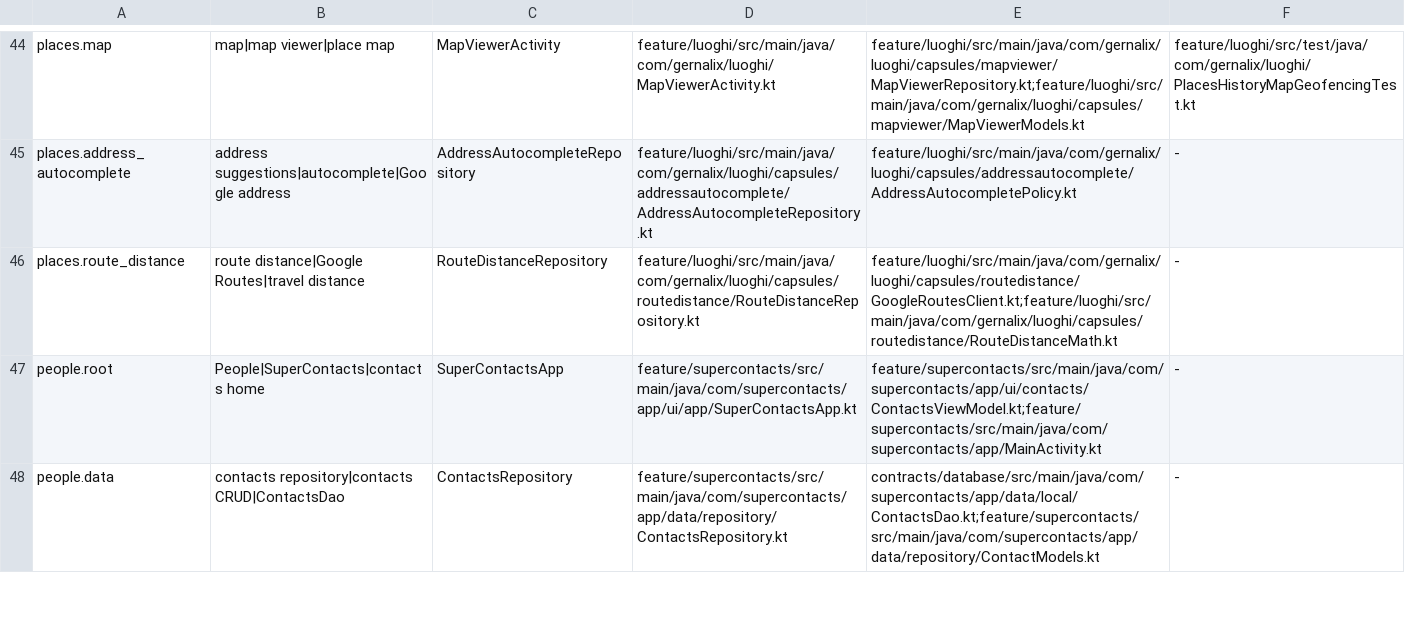
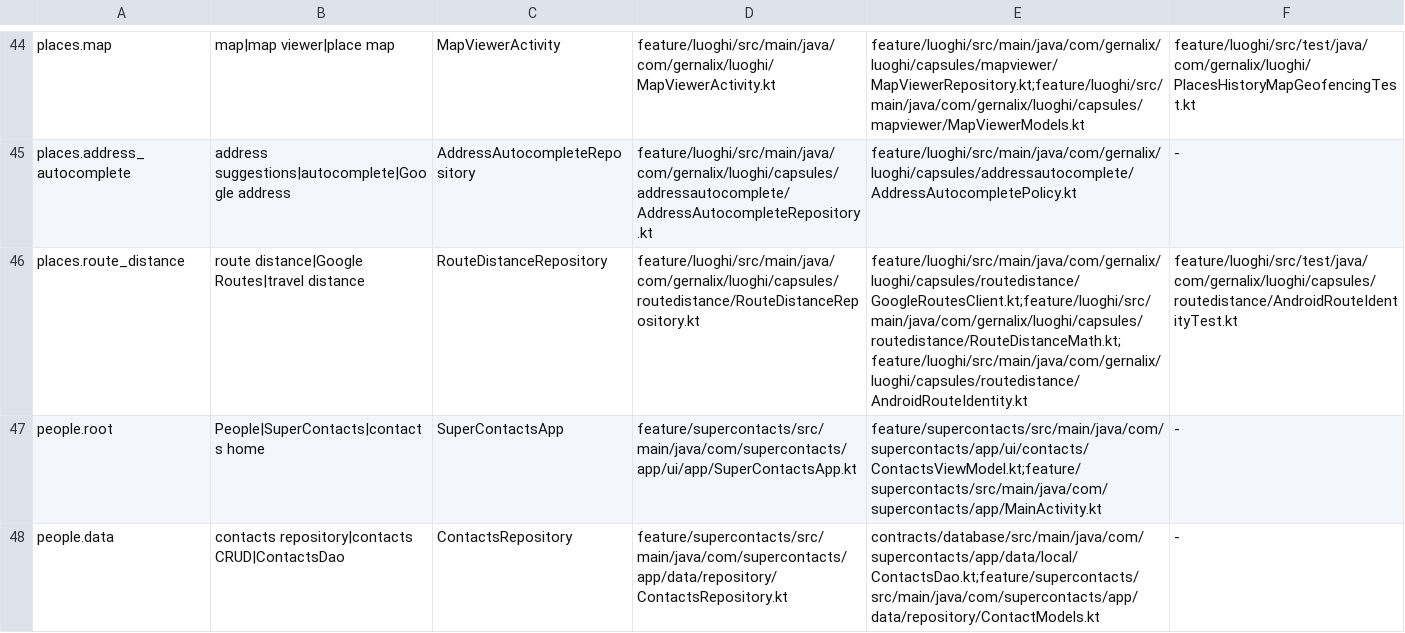
Before and after one commit to gernalix/PersonalHub, a TSV file: .codex/CODE_MAP.tsv, drawn as a sheet; only a part is shown, gaps mark what is left out.

Commit message:
PROMPT_ID=864209: send Android application identity to Google Routes

```diff
--- a/.codex/CODE_MAP.tsv
+++ b/.codex/CODE_MAP.tsv
@@ -45,3 +45,3 @@ places.map	map|map viewer|place map	MapViewerActivity	feature/luoghi/src/main/ja
 places.address_autocomplete	address suggestions|autocomplete|Google address	AddressAutocompleteRepository	feature/luoghi/src/main/java/com/gernalix/luoghi/capsules/addressautocomplete/AddressAutocompleteRepository.kt	feature/luoghi/src/main/java/com/gernalix/luoghi/capsules/addressautocomplete/AddressAutocompletePolicy.kt	-
-places.route_distance	route distance|Google Routes|travel distance	RouteDistanceRepository	feature/luoghi/src/main/java/com/gernalix/luoghi/capsules/routedistance/RouteDistanceRepository.kt	feature/luoghi/src/main/java/com/gernalix/luoghi/capsules/routedistance/GoogleRoutesClient.kt;feature/luoghi/src/main/java/com/gernalix/luoghi/capsules/routedistance/RouteDistanceMath.kt	-
+places.route_distance	route distance|Google Routes|travel distance	RouteDistanceRepository	feature/luoghi/src/main/java/com/gernalix/luoghi/capsules/routedistance/RouteDistanceRepository.kt	feature/luoghi/src/main/java/com/gernalix/luoghi/capsules/routedistance/GoogleRoutesClient.kt;feature/luoghi/src/main/java/com/gernalix/luoghi/capsules/routedistance/RouteDistanceMath.kt;feature/luoghi/src/main/java/com/gernalix/luoghi/capsules/routedistance/AndroidRouteIdentity.kt	feature/luoghi/src/test/java/com/gernalix/luoghi/capsules/routedistance/AndroidRouteIdentityTest.kt
 people.root	People|SuperContacts|contacts home	SuperContactsApp	feature/supercontacts/src/main/java/com/supercontacts/app/ui/app/SuperContactsApp.kt	feature/supercontacts/src/main/java/com/supercontacts/app/ui/contacts/ContactsViewModel.kt;feature/supercontacts/src/main/java/com/supercontacts/app/MainActivity.kt	-
```
Also changed, not shown: 4 other files.
